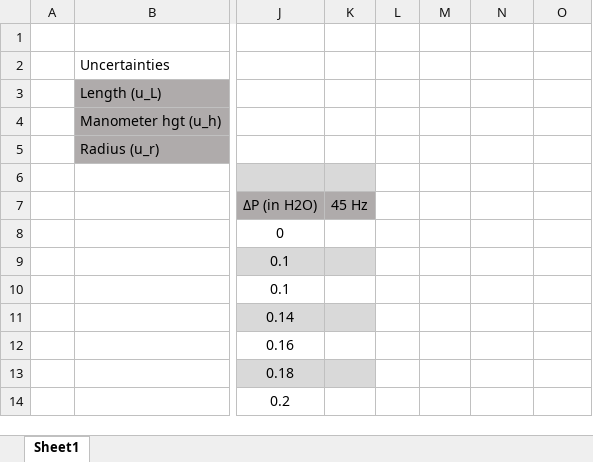
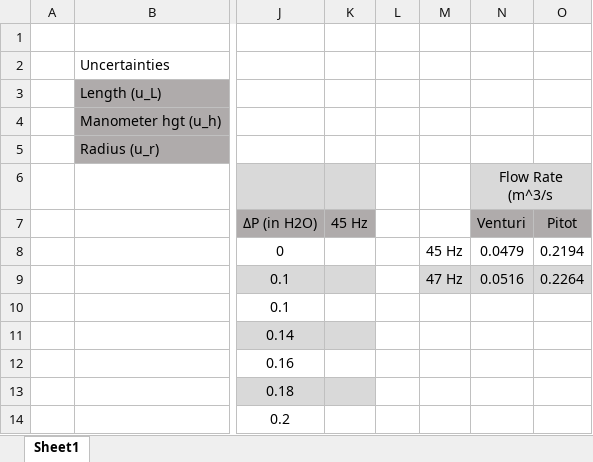
Before and after one commit to JeremyManiago/ME_Fall_2023, an Excel workbook: ME 436/Labs/Viscous Flow in a Pipe/viscous_pipe_rawdata.xlsx, sheet Sheet1, drawn as a sheet; only a part is shown, gaps mark what is left out; values as stored, in another font and other column widths than the file's, no borders; the diff names each change by its address in the sheet, - before the commit and + after, or states it on an @@ line.

```diff
--- a/ME 436/Labs/Viscous Flow in a Pipe/viscous_pipe_rawdata.xlsx (sheet Sheet1)
+++ b/ME 436/Labs/Viscous Flow in a Pipe/viscous_pipe_rawdata.xlsx (sheet Sheet1)
-N6: (empty)
+N6: Flow Rate (m^3/s
-N6:O6 fill: none
+N6:O6 fill: #D9D9D9
+N6:O6 merged
-N7 (Flow Rate (m^3/s): (empty)
+N7 (Flow Rate (m^3/s): Venturi
-N7:O7 fill: none
+N7:O7 fill: #AFABAB
-O7: (empty)
+O7: Pitot
-M8: (empty)
+M8: 45 Hz
-N8 (Flow Rate (m^3/s): (empty)
+N8 (Flow Rate (m^3/s): 0.0479
-O8: (empty)
+O8: 0.2194
-M9: (empty)
+M9: 47 Hz
-M9:O9 fill: none
+M9:O9 fill: #D9D9D9
-N9 (Flow Rate (m^3/s): (empty)
+N9 (Flow Rate (m^3/s): 0.0516
-O9: (empty)
+O9: 0.2264
```
Also changed, not shown: 8 other files.
